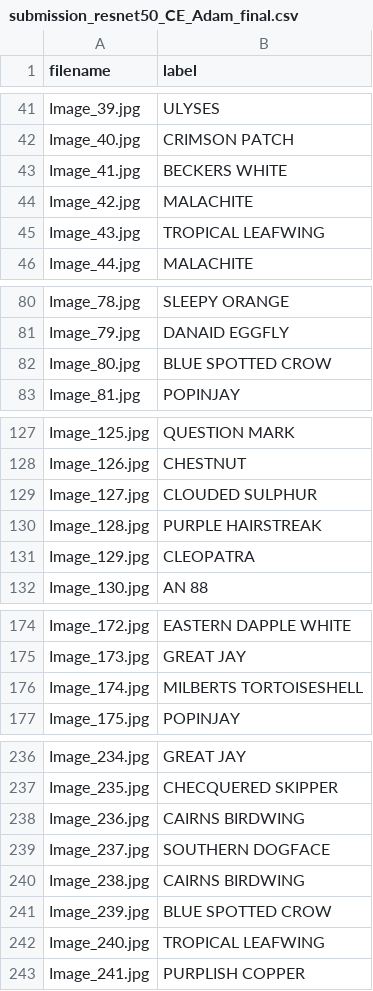
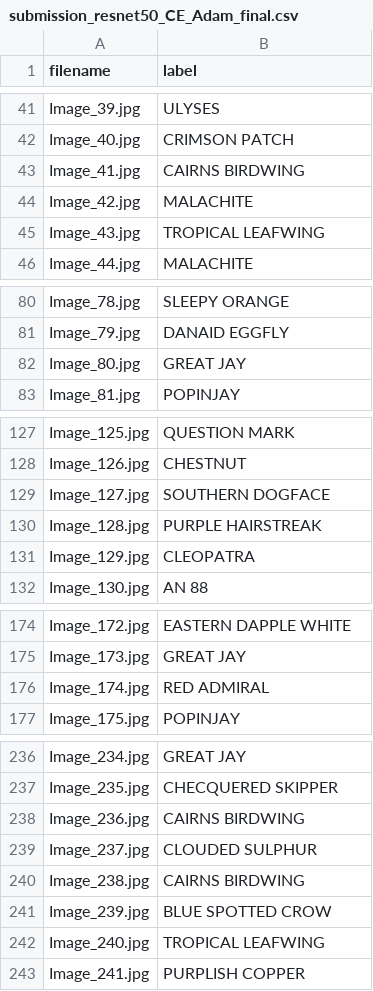
Before and after one commit to RitaDuarte222/ACA_project1, a CSV file: outputs/submissions/submission_resnet50_CE_Adam_final.csv, drawn as a sheet; only a part is shown, gaps mark what is left out; the diff covers the shown part only.

```diff
--- a/outputs/submissions/submission_resnet50_CE_Adam_final.csv
+++ b/outputs/submissions/submission_resnet50_CE_Adam_final.csv
@@ -42,3 +42,3 @@ Image_39.jpg,ULYSES
 Image_40.jpg,CRIMSON PATCH
-Image_41.jpg,BECKERS WHITE
+Image_41.jpg,CAIRNS BIRDWING
 Image_42.jpg,MALACHITE
@@ -81,3 +81,3 @@ Image_78.jpg,SLEEPY ORANGE
 Image_79.jpg,DANAID EGGFLY
-Image_80.jpg,BLUE SPOTTED CROW
+Image_80.jpg,GREAT JAY
 Image_81.jpg,POPINJAY
@@ -128,3 +128,3 @@ Image_125.jpg,QUESTION MARK
 Image_126.jpg,CHESTNUT
-Image_127.jpg,CLOUDED SULPHUR
+Image_127.jpg,SOUTHERN DOGFACE
 Image_128.jpg,PURPLE HAIRSTREAK
@@ -175,3 +175,3 @@ Image_172.jpg,EASTERN DAPPLE WHITE
 Image_173.jpg,GREAT JAY
-Image_174.jpg,MILBERTS TORTOISESHELL
+Image_174.jpg,RED ADMIRAL
 Image_175.jpg,POPINJAY
@@ -238,3 +238,3 @@ Image_235.jpg,CHECQUERED SKIPPER
 Image_236.jpg,CAIRNS BIRDWING
-Image_237.jpg,SOUTHERN DOGFACE
+Image_237.jpg,CLOUDED SULPHUR
 Image_238.jpg,CAIRNS BIRDWING
```
Also changed, not shown: 33 edited cells elsewhere in this file, outputs/results/ablation_study_top3.csv, outputs/submissions/submission_resnet18_CE_Adam_final.csv, 24 other files.
